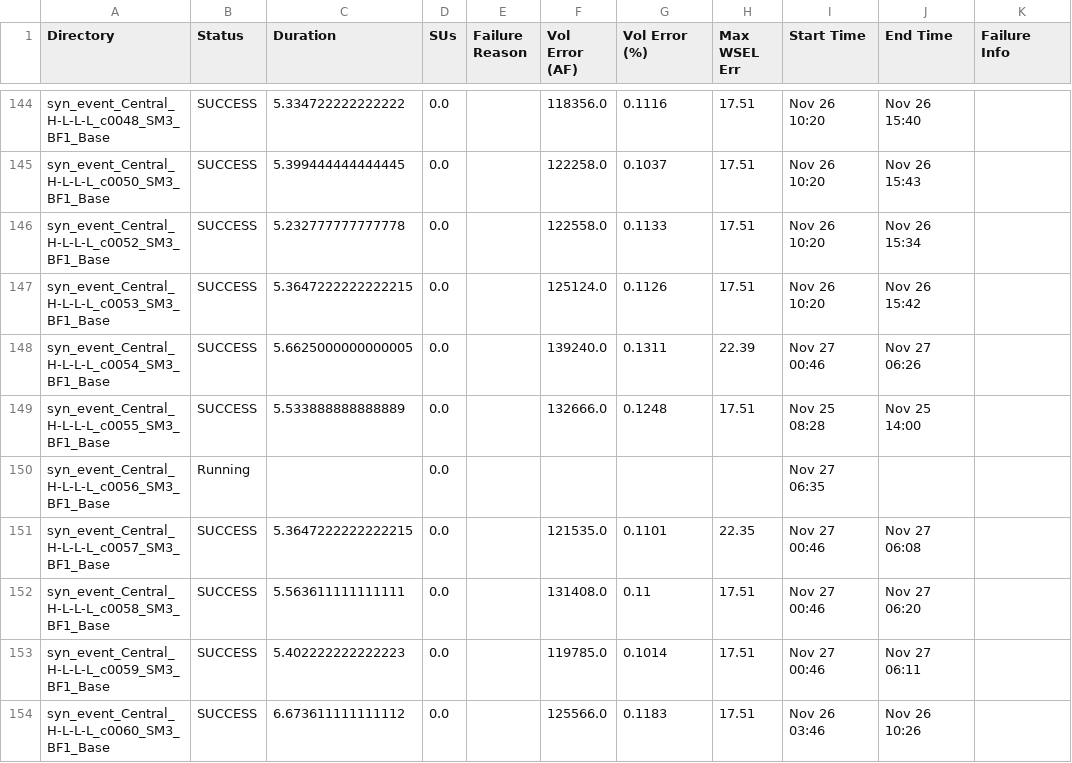
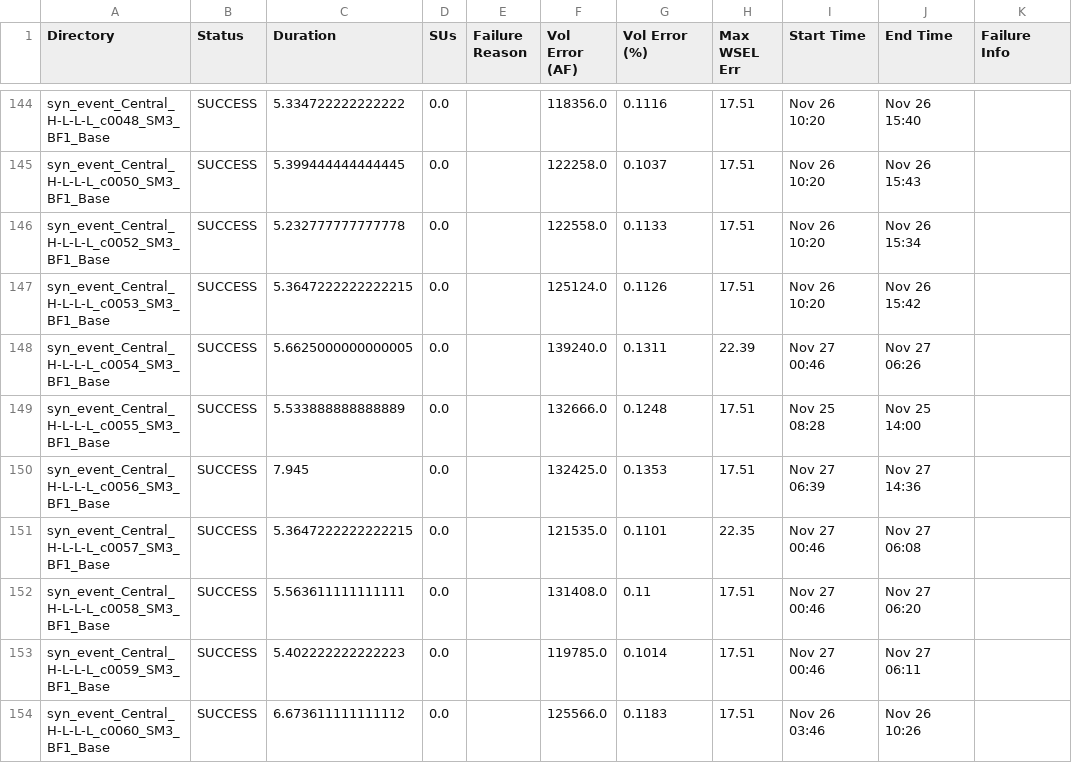
Before and after one commit to akhalid-twi/LWI-production, a CSV file: assets/aws2/nontc_synthetic_base_simulation_basic_summary.csv, drawn as a sheet; only a part is shown, gaps mark what is left out; the diff covers the shown part only; the diff names each change by its address in the sheet, - before the commit and + after, or states it on an @@ line.

```diff
--- a/assets/aws2/nontc_synthetic_base_simulation_basic_summary.csv
+++ b/assets/aws2/nontc_synthetic_base_simulation_basic_summary.csv
-B150 (Status): Running
+B150 (Status): SUCCESS
-C150 (Duration): (empty)
+C150 (Duration): 7.945
-F150 (Vol Error (AF)): (empty)
+F150 (Vol Error (AF)): 132425.0
-G150 (Vol Error (%)): (empty)
+G150 (Vol Error (%)): 0.1353
-H150 (Max WSEL Err): (empty)
+H150 (Max WSEL Err): 17.51
-I150 (Start Time): Nov 27 06:35
+I150 (Start Time): Nov 27 06:39
-J150 (End Time): (empty)
+J150 (End Time): Nov 27 14:36
```
Also changed, not shown: 104 edited cells elsewhere in this file, assets/aws2/nontc_synthetic_base_simulation_progress.csv, 1 other file.
